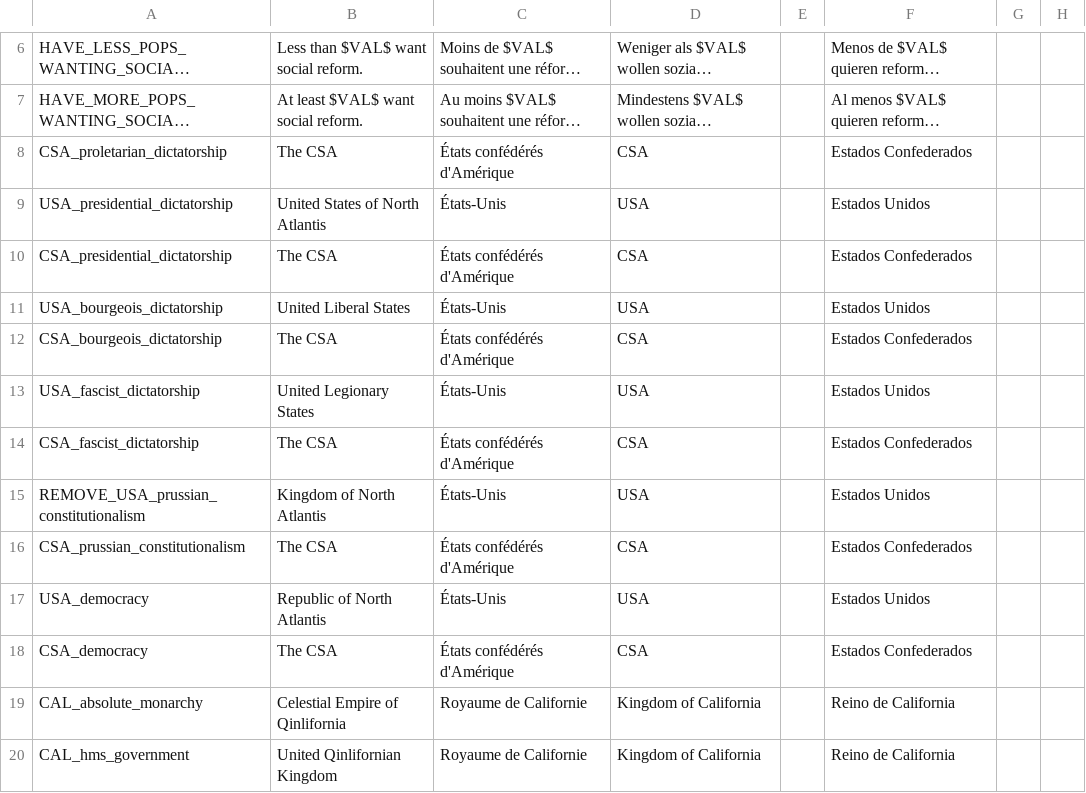
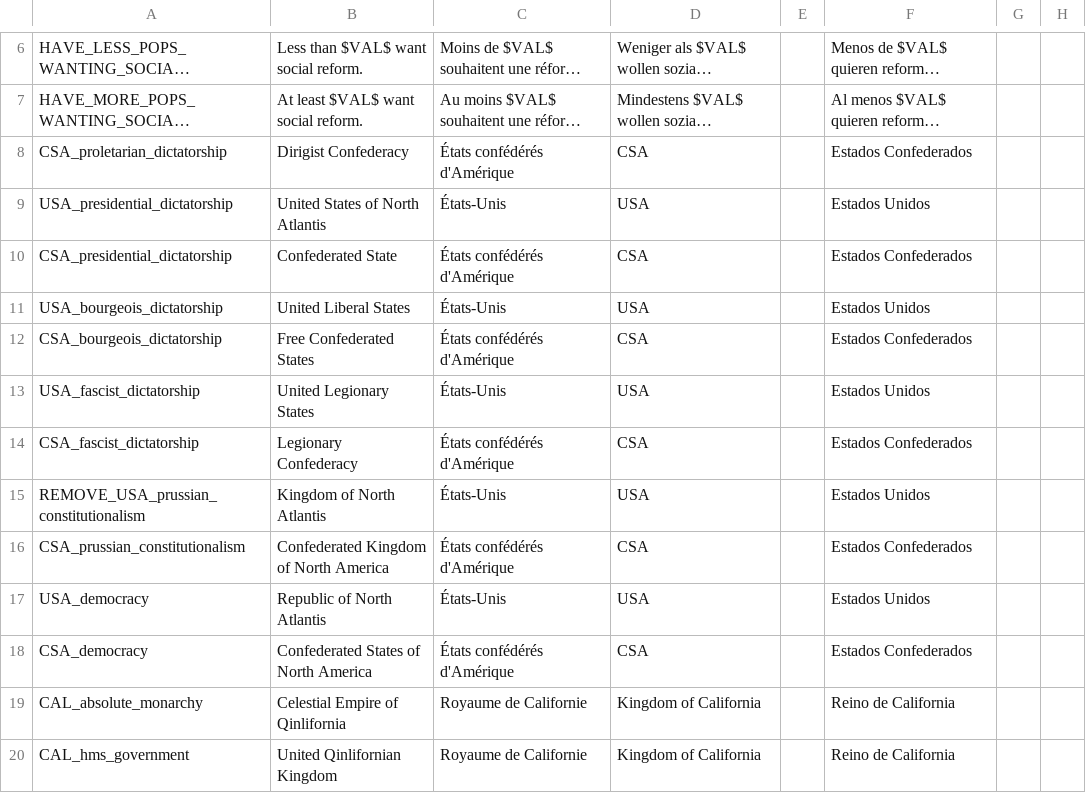
Before and after one commit to capitanwillmoran/wakracia-victoria2, a CSV file: Wakracia_2/localisation/1.1.csv, drawn as a sheet; only a part is shown, gaps mark what is left out; long unchanged cells end in …; the diff names each change by its address in the sheet, - before the commit and + after, or states it on an @@ line.

```diff
--- a/Wakracia_2/localisation/1.1.csv
+++ b/Wakracia_2/localisation/1.1.csv
-B8: The CSA
+B8: Dirigist Confederacy
-B10: The CSA
+B10: Confederated State
-B12: The CSA
+B12: Free Confederated States
-B14: The CSA
+B14: Legionary Confederacy
-B16: The CSA
+B16: Confederated Kingdom of North America
-B18: The CSA
+B18: Confederated States of North America
```
Also changed, not shown: 52 other files.
